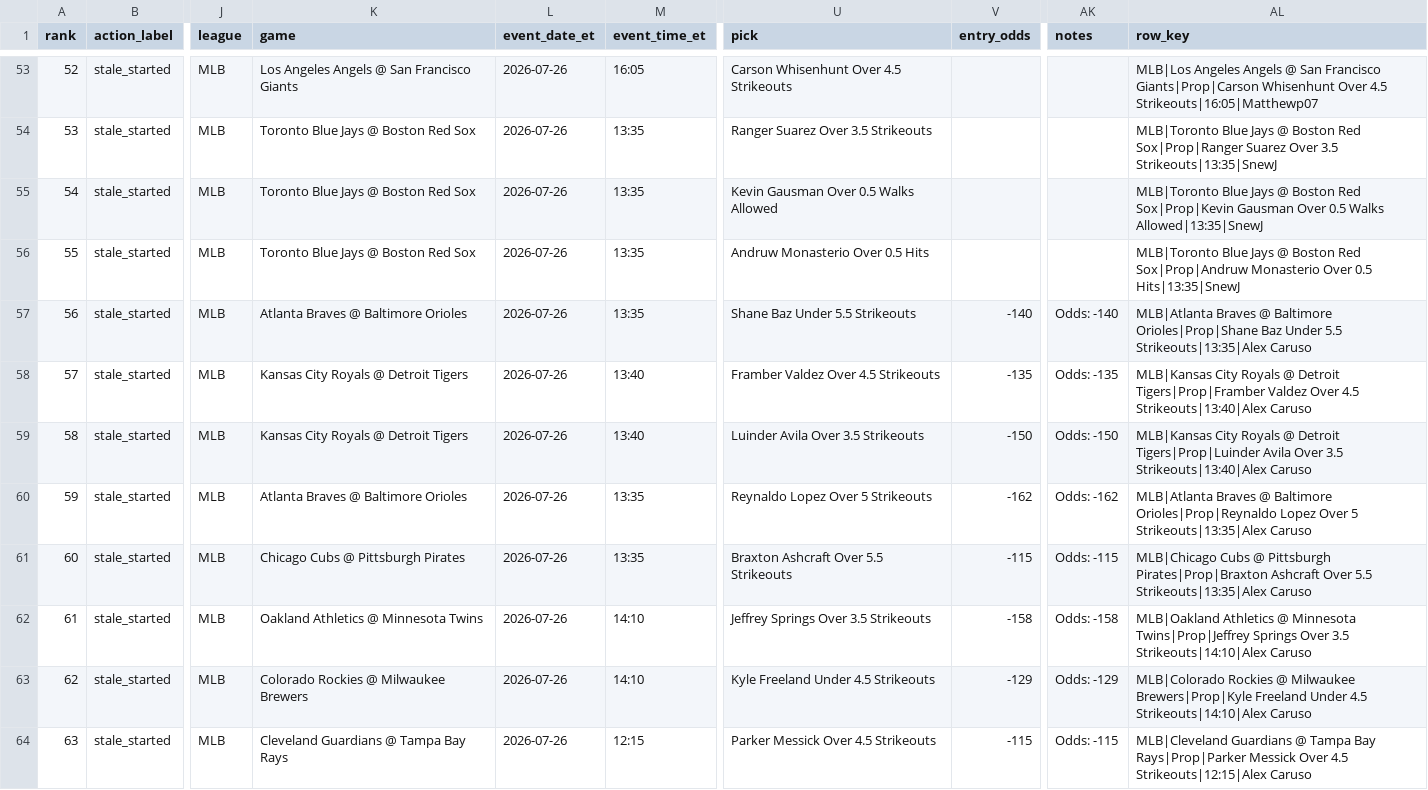
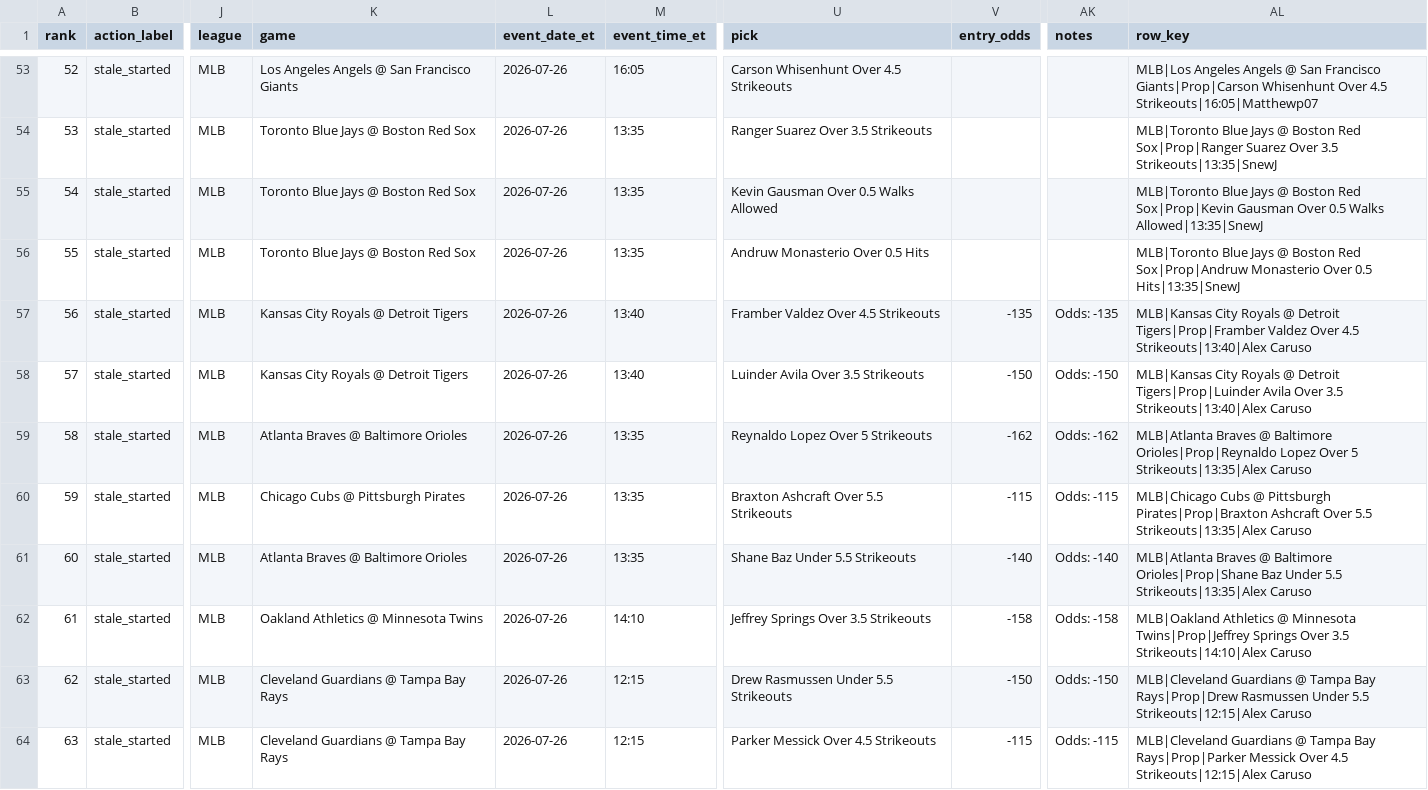
Before and after one commit to maomaocodes/clv-edge-desk, a CSV file: scored_consensus.csv, drawn as a sheet; only a part is shown, gaps mark what is left out; the diff covers the shown part only; the diff names each change by its address in the sheet, - before the commit and + after, or states it on an @@ line.

```diff
--- a/scored_consensus.csv
+++ b/scored_consensus.csv
-K57 (game): Atlanta Braves @ Baltimore Orioles
+K57 (game): Kansas City Royals @ Detroit Tigers
-M57 (event_time_et): 13:35
+M57 (event_time_et): 13:40
-U57 (pick): Shane Baz Under 5.5 Strikeouts
+U57 (pick): Framber Valdez Over 4.5 Strikeouts
-V57 (entry_odds): -140
+V57 (entry_odds): -135
-AK57 (notes): Odds: -140
+AK57 (notes): Odds: -135
-AL57 (row_key): MLB|Atlanta Braves @ Baltimore Orioles|Prop|Shane Baz Under 5.5 Strikeouts|13:35|Alex Caruso
+AL57 (row_key): MLB|Kansas City Royals @ Detroit Tigers|Prop|Framber Valdez Over 4.5 Strikeouts|13:40|Alex Caruso
-U58 (pick): Framber Valdez Over 4.5 Strikeouts
+U58 (pick): Luinder Avila Over 3.5 Strikeouts
-V58 (entry_odds): -135
+V58 (entry_odds): -150
-AK58 (notes): Odds: -135
+AK58 (notes): Odds: -150
-AL58 (row_key): …@ Detroit Tigers|Prop|Framber Valdez Over 4.5 Strikeouts|13:40|Alex Caruso
+AL58 (row_key): …@ Detroit Tigers|Prop|Luinder Avila Over 3.5 Strikeouts|13:40|Alex Caruso
-K59 (game): Kansas City Royals @ Detroit Tigers
+K59 (game): Atlanta Braves @ Baltimore Orioles
-M59 (event_time_et): 13:40
+M59 (event_time_et): 13:35
-U59 (pick): Luinder Avila Over 3.5 Strikeouts
+U59 (pick): Reynaldo Lopez Over 5 Strikeouts
-V59 (entry_odds): -150
+V59 (entry_odds): -162
-AK59 (notes): Odds: -150
+AK59 (notes): Odds: -162
-AL59 (row_key): MLB|Kansas City Royals @ Detroit Tigers|Prop|Luinder Avila Over 3.5 Strikeouts|13:40|Alex Caruso
+AL59 (row_key): MLB|Atlanta Braves @ Baltimore Orioles|Prop|Reynaldo Lopez Over 5 Strikeouts|13:35|Alex Caruso
-K60 (game): Atlanta Braves @ Baltimore Orioles
+K60 (game): Chicago Cubs @ Pittsburgh Pirates
-U60 (pick): Reynaldo Lopez Over 5 Strikeouts
+U60 (pick): Braxton Ashcraft Over 5.5 Strikeouts
-V60 (entry_odds): -162
+V60 (entry_odds): -115
-AK60 (notes): Odds: -162
+AK60 (notes): Odds: -115
-AL60 (row_key): MLB|Atlanta Braves @ Baltimore Orioles|Prop|Reynaldo Lopez Over 5 Strikeouts|13:35|Alex Caruso
+AL60 (row_key): MLB|Chicago Cubs @ Pittsburgh Pirates|Prop|Braxton Ashcraft Over 5.5 Strikeouts|13:35|Alex Caruso
-K61 (game): Chicago Cubs @ Pittsburgh Pirates
+K61 (game): Atlanta Braves @ Baltimore Orioles
-U61 (pick): Braxton Ashcraft Over 5.5 Strikeouts
+U61 (pick): Shane Baz Under 5.5 Strikeouts
-V61 (entry_odds): -115
+V61 (entry_odds): -140
-AK61 (notes): Odds: -115
+AK61 (notes): Odds: -140
-AL61 (row_key): MLB|Chicago Cubs @ Pittsburgh Pirates|Prop|Braxton Ashcraft Over 5.5 Strikeouts|13:35|Alex…
+AL61 (row_key): MLB|Atlanta Braves @ Baltimore Orioles|Prop|Shane Baz Under 5.5 Strikeouts|13:35|Alex…
-K63 (game): Colorado Rockies @ Milwaukee Brewers
+K63 (game): Cleveland Guardians @ Tampa Bay Rays
-M63 (event_time_et): 14:10
+M63 (event_time_et): 12:15
-U63 (pick): Kyle Freeland Under 4.5 Strikeouts
+U63 (pick): Drew Rasmussen Under 5.5 Strikeouts
-V63 (entry_odds): -129
+V63 (entry_odds): -150
-AK63 (notes): Odds: -129
+AK63 (notes): Odds: -150
-AL63 (row_key): MLB|Colorado Rockies @ Milwaukee Brewers|Prop|Kyle Freeland Under 4.5 Strikeouts|14:10|Alex Caruso
+AL63 (row_key): MLB|Cleveland Guardians @ Tampa Bay Rays|Prop|Drew Rasmussen Under 5.5 Strikeouts|12:15|Alex Caruso
```
Also changed, not shown: 165 edited cells elsewhere in this file, 3 other files.
